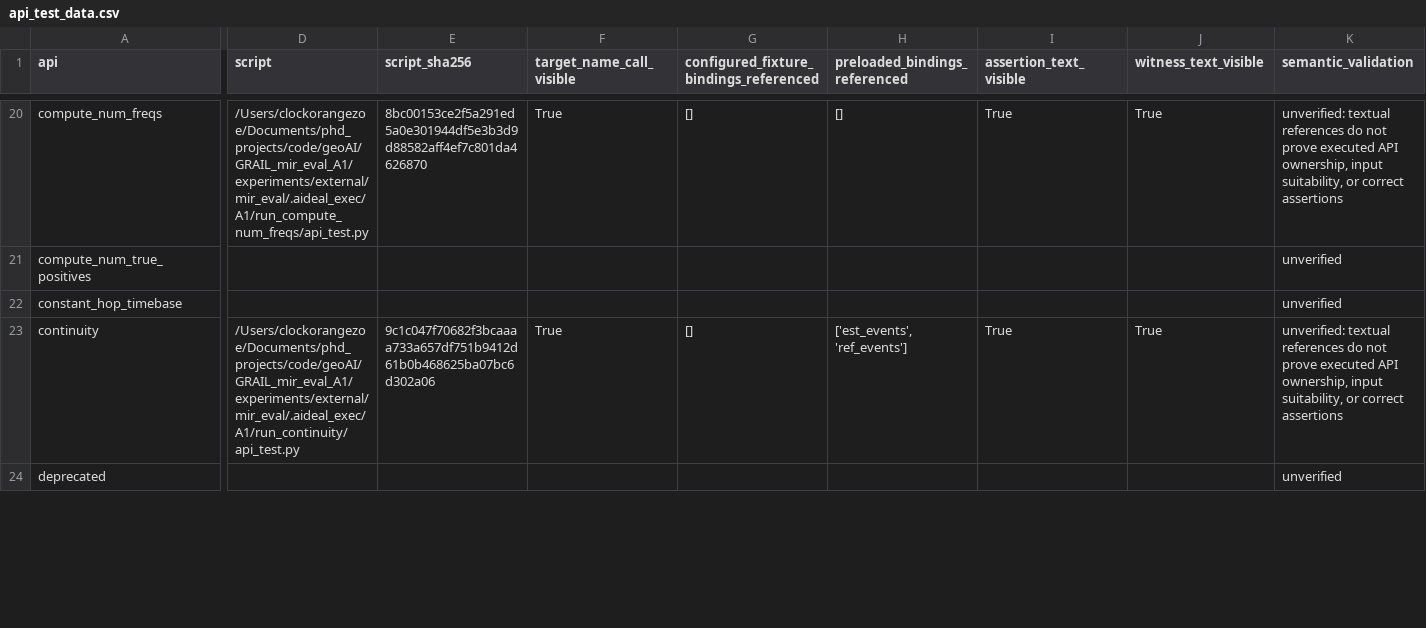
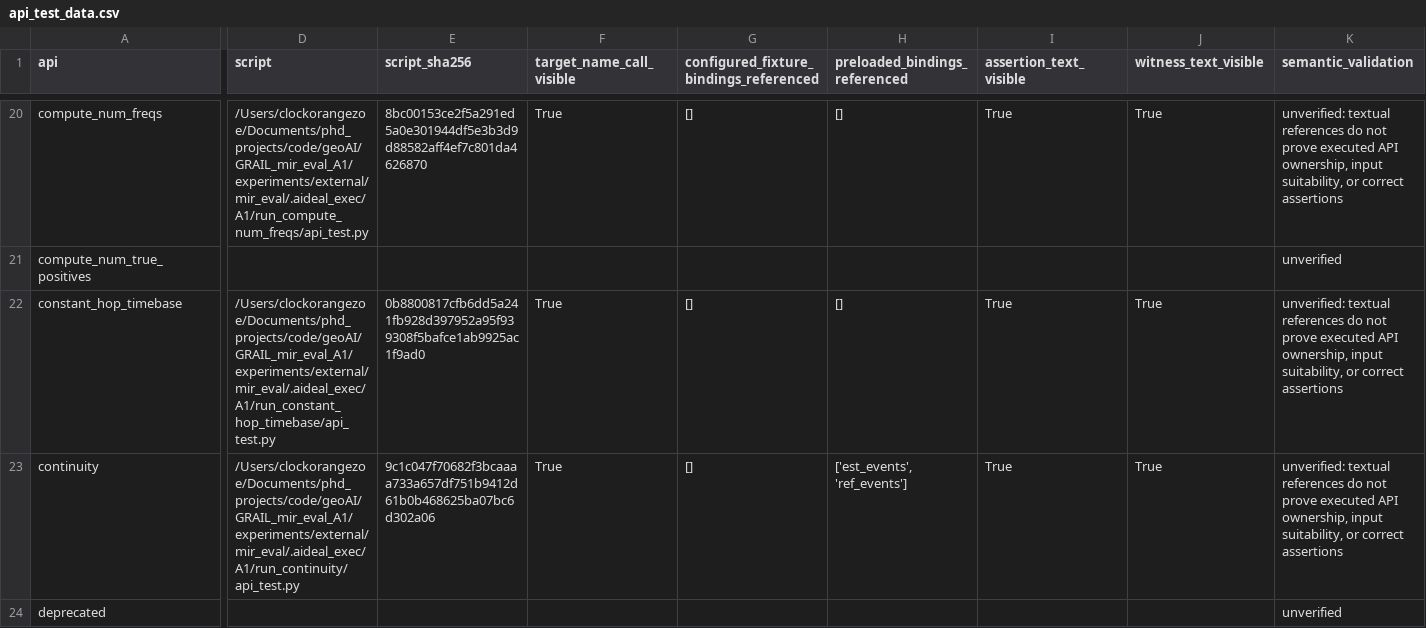
Before and after one commit to ZhuochengShang/GRAIL, a CSV file: experiments/external/overnight_audit/data_validation/mir_eval/A1/api_test_data.csv, drawn as a sheet; only a part is shown, gaps mark what is left out; the diff names each change by its address in the sheet, - before the commit and + after, or states it on an @@ line.

Commit message:
Checkpoint overnight attempt and repair evidence

```diff
--- a/experiments/external/overnight_audit/data_validation/mir_eval/A1/api_test_data.csv
+++ b/experiments/external/overnight_audit/data_validation/mir_eval/A1/api_test_data.csv
-D22 (script): (empty)
+D22 (script): /Users/clockorangezoe/Documents/phd_projects/code/geoAI/GRAIL_mir_eval_A1/experiments/external/mir_eval/.aideal_exec/A1/run_constant_hop_timebase/api_test.py
-E22 (script_sha256): (empty)
+E22 (script_sha256): 0b8800817cfb6dd5a241fb928d397952a95f939308f5bafce1ab9925ac1f9ad0
-F22 (target_name_call_visible): (empty)
+F22 (target_name_call_visible): True
-G22: (empty)
+G22: []
-H22 (preloaded_bindings_referenced): (empty)
+H22 (preloaded_bindings_referenced): []
-I22 (assertion_text_visible): (empty)
+I22 (assertion_text_visible): True
-J22 (witness_text_visible): (empty)
+J22 (witness_text_visible): True
-K22 (semantic_validation): unverified
+K22 (semantic_validation): unverified: textual references do not prove executed API ownership, input suitability, or correct assertions
```
Also changed, not shown: experiments/external/overnight_audit/mir_eval/A1/ledger.csv, experiments/external/overnight_audit/thumbnailator/A1/ledger.csv, 46 other files.
